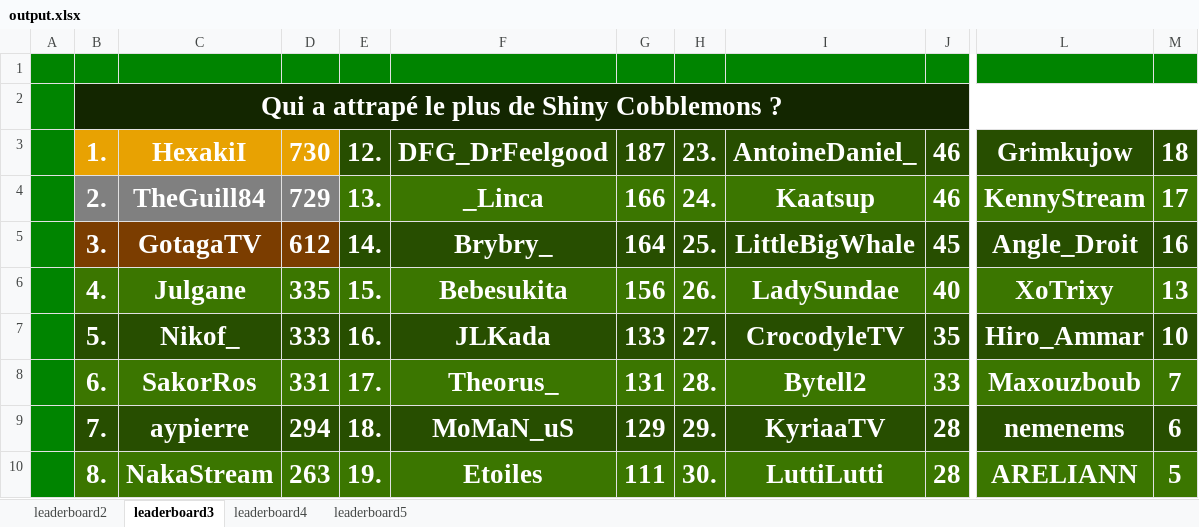
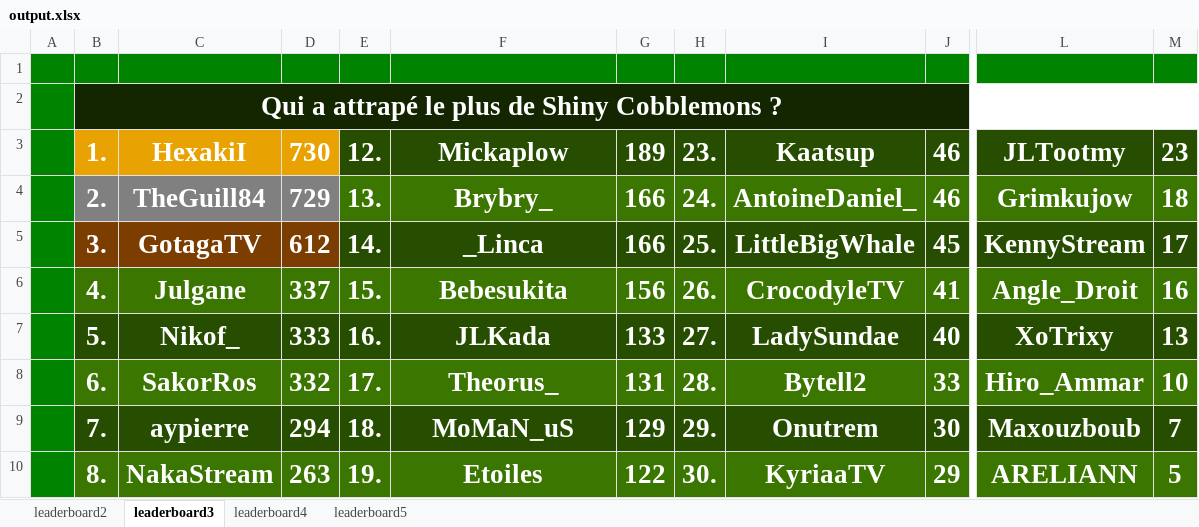
Before and after one commit to ThibautChoppy/MCStatsCompiler, an Excel workbook: output.xlsx, sheet leaderboard3, drawn as a sheet; only a part is shown, gaps mark what is left out; values as stored, in another font and other column widths than the file's, no borders; the diff covers the shown part only; the diff names each change by its address in the sheet, - before the commit and + after, or states it on an @@ line.

Commit message:
Advancements counting leaderboard for top 3

```diff
--- a/output.xlsx (sheet leaderboard3)
+++ b/output.xlsx (sheet leaderboard3)
-F3: DFG_DrFeelgood
+F3: Mickaplow
-G3: 187
+G3: 189
-I3: AntoineDaniel_
+I3: Kaatsup
-L3: Grimkujow
+L3: JLTootmy
-M3: 18
+M3: 23
-F4: _Linca
+F4: Brybry_
-I4: Kaatsup
+I4: AntoineDaniel_
-L4: KennyStream
+L4: Grimkujow
-M4: 17
+M4: 18
-F5: Brybry_
+F5: _Linca
-G5: 164
+G5: 166
-L5: Angle_Droit
+L5: KennyStream
-M5: 16
+M5: 17
-D6: 335
+D6: 337
-I6: LadySundae
+I6: CrocodyleTV
-J6: 40
+J6: 41
-L6: XoTrixy
+L6: Angle_Droit
-M6: 13
+M6: 16
-I7: CrocodyleTV
+I7: LadySundae
-J7: 35
+J7: 40
-L7: Hiro_Ammar
+L7: XoTrixy
-M7: 10
+M7: 13
-D8: 331
+D8: 332
-L8: Maxouzboub
+L8: Hiro_Ammar
-M8: 7
+M8: 10
-I9: KyriaaTV
+I9: Onutrem
-J9: 28
+J9: 30
-L9: nemenems
+L9: Maxouzboub
-M9: 6
+M9: 7
-G10: 111
+G10: 122
-I10: LuttiLutti
+I10: KyriaaTV
-J10: 28
+J10: 29
```
Also changed, not shown: 8 edited cells elsewhere in this sheet, sheet leaderboard5, sheet leaderboard2, sheet leaderboard4, 4 other files.
